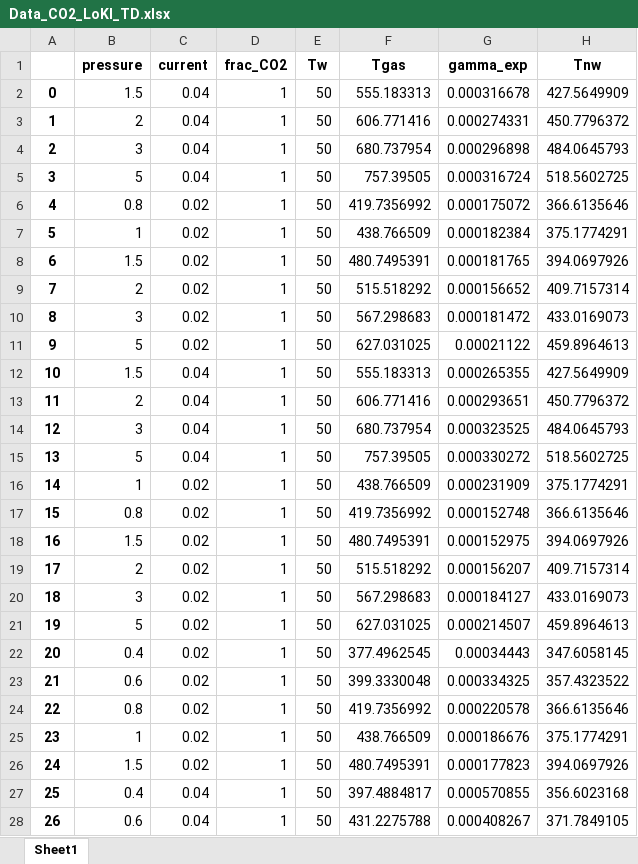
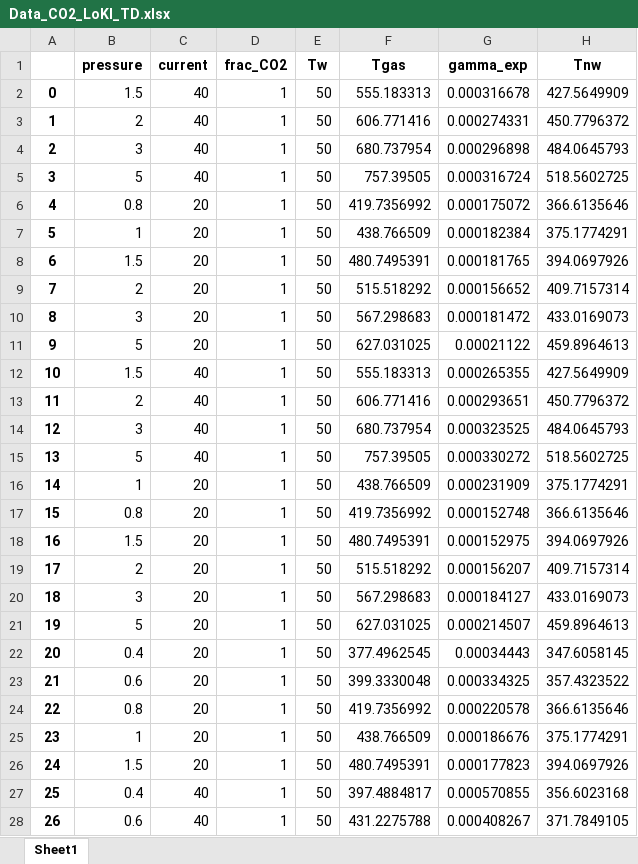
Before and after one commit to joseAf28/PlasmaDM, an Excel workbook: Experimental_data_CO_2/Data_CO2_LoKI_TD.xlsx, sheet Sheet1, drawn as a sheet; only a part is shown; values as stored, in another font and other column widths than the file's, no borders; the diff covers the shown part only; the diff names each change by its address in the sheet, - before the commit and + after, or states it on an @@ line.

```diff
--- a/Experimental_data_CO_2/Data_CO2_LoKI_TD.xlsx (sheet Sheet1)
+++ b/Experimental_data_CO_2/Data_CO2_LoKI_TD.xlsx (sheet Sheet1)
-C2:C5 (current): 0.04
+C2:C5 (current): 40
-C6:C11 (current): 0.02
+C6:C11 (current): 20
-C12:C15 (current): 0.04
+C12:C15 (current): 40
-C16:C26 (current): 0.02
+C16:C26 (current): 20
-C27:C28 (current): 0.04
+C27:C28 (current): 40
```
Also changed, not shown: 71 edited cells elsewhere in this sheet, 45 other files.
